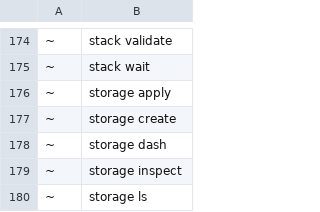
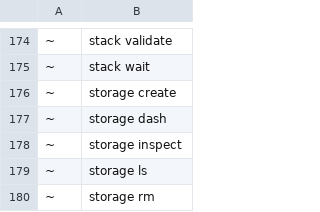
Before and after one commit to ngolacloud/delonix, a TSV file: scripts/cli_baseline.tsv, drawn as a sheet; only a part is shown, gaps mark what is left out; the shorter side is filled out with more unchanged rows; the diff names each change by its address in the sheet, - before the commit and + after, or states it on an @@ line.

Commit message:
cli: B5 medido — só `storage apply` era mesmo duplicado (243→242) (#156)
`storage apply` já delegava inteiramente em `super::volume::apply(&docs)`,
sem filtro nenhum — o mesmíssimo `volume apply -f <file>` para o mesmo
manifesto, desde que `kind: Storage` deixou de existir depois do `load`
(reescrito para `kind: Volume` com bloco nfs/cifs/webdav). Corte seguro,
provado por leitura do próprio handler.

O resto de `storage` e todo o `sharevolume` NÃO qualificam sob "só cortar
o que é mesmo duplicado":
  - `storage create` tem onboarding de credenciais NFS/CIFS/SMB/WebDAV que
    `volume create` não tem (só `--driver nfs --device --options --quota`).
  - `storage ls`/`inspect`/`rm` filtram para drivers de rede, com forma de
    linha própria e (no `rm`) limpeza de credenciais + mensagem específica
    sobre o ShareVolume por baixo — não são a mesma pergunta que `volume`.
  - `storage dash` é o ÚNICO caminho para `DashScope::Storage` — o
    `dashboard` do topo está fixo em `DashScope::Global`, sem selector.
  - `sharevolume` inteiro (ls/describe/rm/apply/migrate) tem semântica de
    namespace, quota e parent-storage que `volume` não expõe, mais o
    `migrate` de registos pré-scoping — nenhuma duplicata.

Gates locais: fmt, clippy -D warnings, lang_ratchet, cli-tree --gate
(linha de base actualizada para 242), manual_entries (6/6), help_i18n
(3/3), comandos_citados, docs/gen.py (`git diff` só nos 4 ficheiros
tocados), cargo test --workspace (710 testes do binário + todo o resto,
0 falhas), cargo deny.

```diff
--- a/scripts/cli_baseline.tsv
+++ b/scripts/cli_baseline.tsv
-row 176: ~ | storage apply
```
Also changed, not shown: 8 other files.
